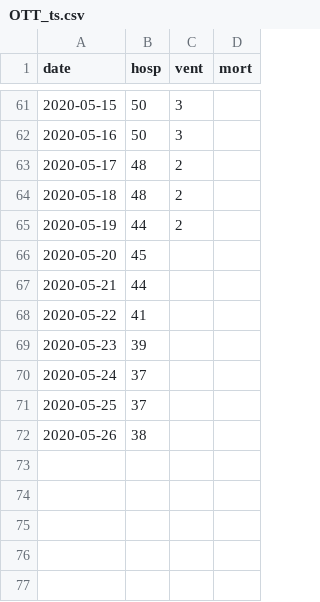
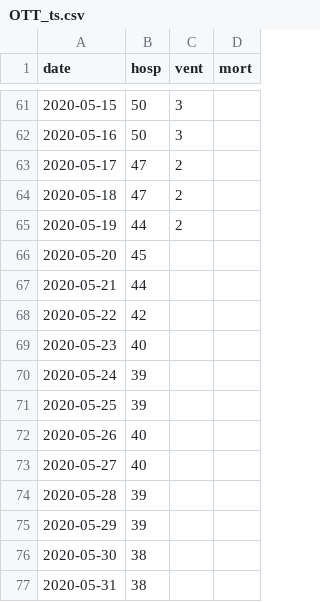
Before and after one commit to Big-Life-Lab/chime_sims-1, a CSV file: data/OTT_ts.csv, drawn as a sheet; only a part is shown, gaps mark what is left out; the diff covers the shown part only.

```diff
--- a/data/OTT_ts.csv
+++ b/data/OTT_ts.csv
@@ -62,4 +62,4 @@
 2020-05-16,50,3,
-2020-05-17,48,2,
-2020-05-18,48,2,
+2020-05-17,47,2,
+2020-05-18,47,2,
 2020-05-19,44,2,
@@ -68,5 +68,10 @@
-2020-05-22,41,"",""
-2020-05-23,39,"",""
-2020-05-24,37,"",""
-2020-05-25,37,"",""
-2020-05-26,38,"",""
+2020-05-22,42,,
+2020-05-23,40,,
+2020-05-24,39,,
+2020-05-25,39,,
+2020-05-26,40,,
+2020-05-27,40,"",""
+2020-05-28,39,"",""
+2020-05-29,39,"",""
+2020-05-30,38,"",""
+2020-05-31,38,"",""
```
Also changed, not shown: 37 edited cells elsewhere in this file.
